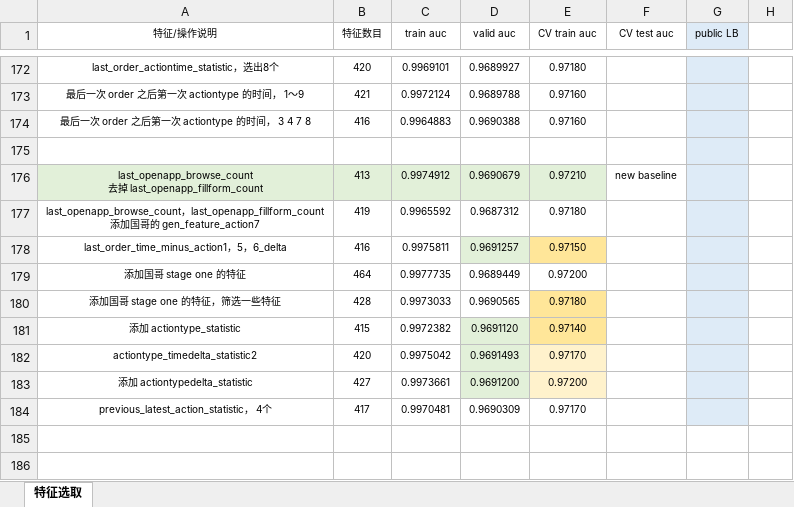
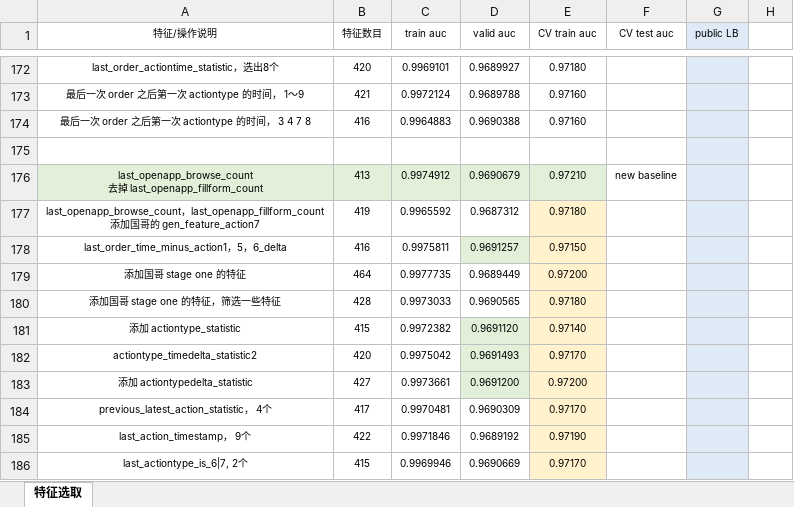
Before and after one commit to SunnyMarkLiu/datacastle_travel_services_predict-rank5, an Excel workbook: Feature Engineering.xlsx, sheet 特征选取, drawn as a sheet; only a part is shown, gaps mark what is left out; values as stored, in another font and other column widths than the file's, no borders; the diff names each change by its address in the sheet, - before the commit and + after, or states it on an @@ line.

```diff
--- a/Feature Engineering.xlsx (sheet 特征选取)
+++ b/Feature Engineering.xlsx (sheet 特征选取)
-E177 fill: none
+E177 fill: #FFF2CC
-E178 fill: #FFE699
+E178 fill: #FFF2CC
-E179 fill: none
+E179 fill: #FFF2CC
-E180:E181 fill: #FFE699
+E180:E181 fill: #FFF2CC
-E184 fill: none
+E184 fill: #FFF2CC
+row 185: last_action_timestamp， 9个 | 422 | 0.9971846 | 0.9689192 | 0.97190
+row 186: last_actiontype_is_6|7, 2个 | 415 | 0.9969946 | 0.9690669 | 0.97170
```
Also changed, not shown: 3 other files.
